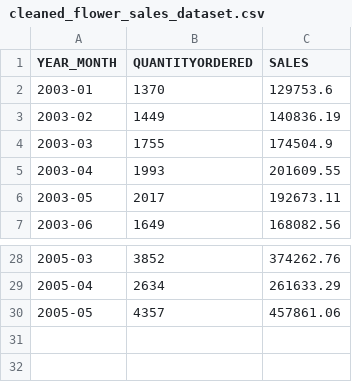
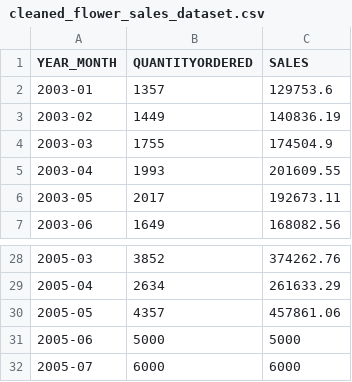
Before and after one commit to AkhmadKafiRizal/prediksi-penjualan-bunga, a CSV file: dataset/cleaned_flower_sales_dataset.csv, drawn as a sheet; only a part is shown, gaps mark what is left out.

Commit message:
update data

```diff
--- a/dataset/cleaned_flower_sales_dataset.csv
+++ b/dataset/cleaned_flower_sales_dataset.csv
@@ -1,3 +1,3 @@
 YEAR_MONTH,QUANTITYORDERED,SALES
-2003-01,1370,129753.6
+2003-01,1357,129753.6
 2003-02,1449,140836.19
@@ -30 +30,3 @@ YEAR_MONTH,QUANTITYORDERED,SALES
 2005-05,4357,457861.06
+2005-06,5000,5000
+2005-07,6000,6000
```
